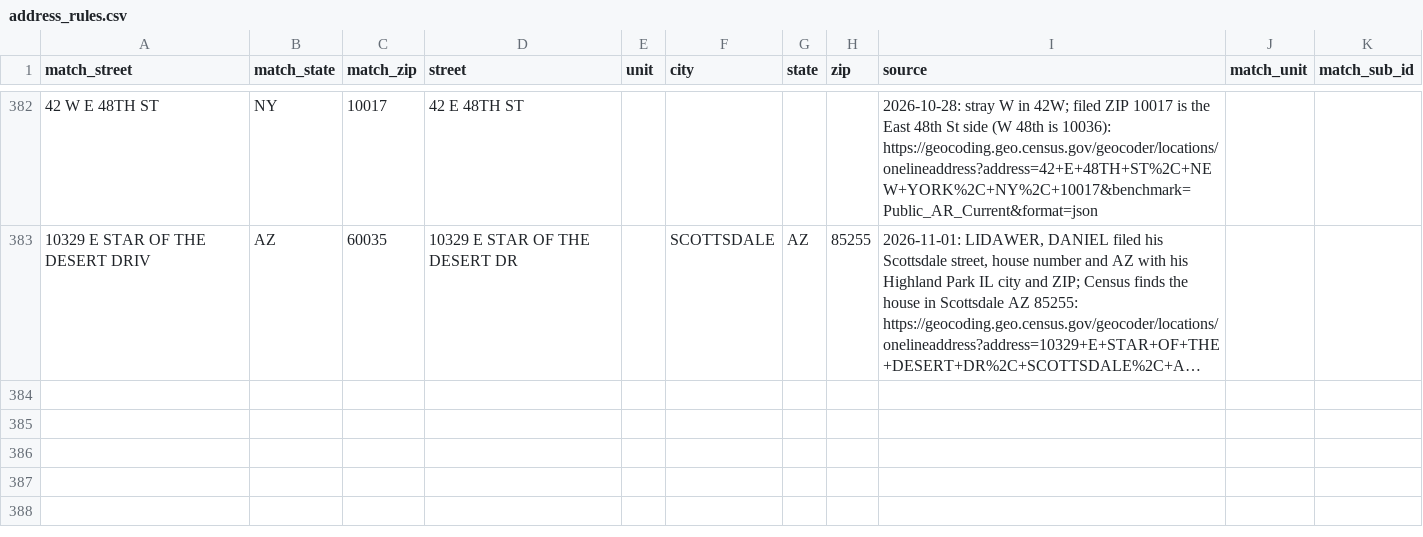
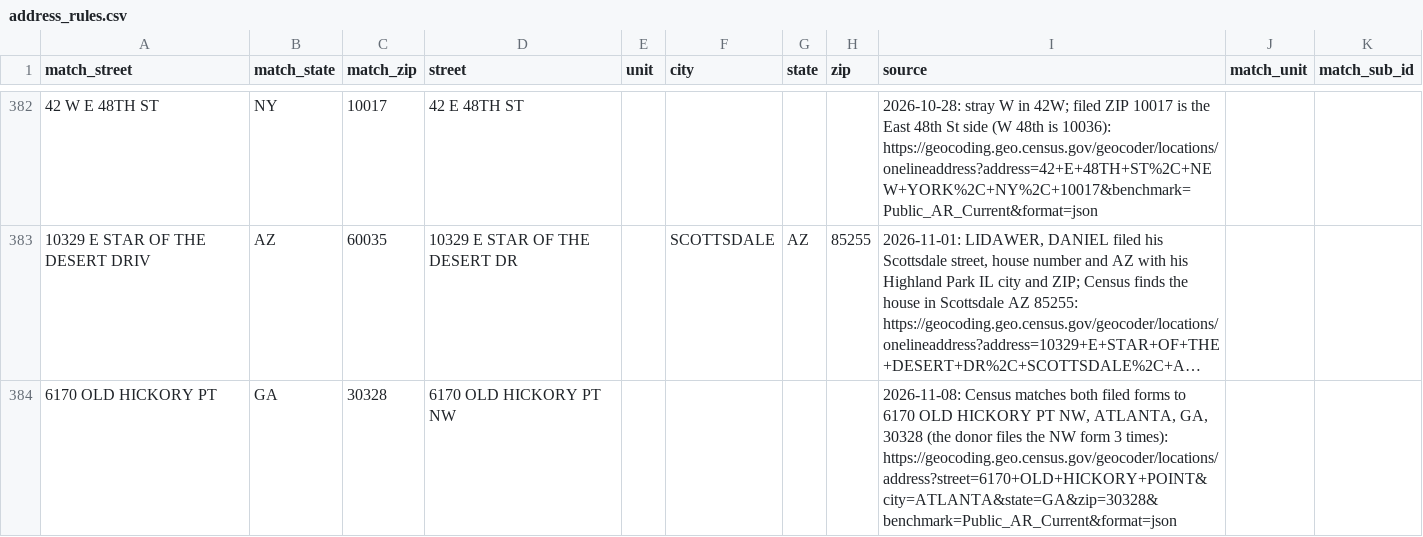
Before and after one commit to tareeqemad/fec-pipeline, a CSV file: data/rules/address_rules.csv, drawn as a sheet; only a part is shown, gaps mark what is left out; long unchanged cells end in …; the diff names each change by its address in the sheet, - before the commit and + after, or states it on an @@ line.

```diff
--- a/data/rules/address_rules.csv
+++ b/data/rules/address_rules.csv
+row 384: 6170 OLD HICKORY PT | GA | 30328 | 6170 OLD HICKORY PT NW |  |  |  |  | 2026-11-08: Census matches both filed forms to 6170 OLD HICKORY PT NW, ATLANTA, GA, 30328 (the donor files the NW form 3 times): https://geocoding.geo.census.gov/geocoder/locations/address?street=6170+OLD+HICKORY+POINT&city=ATLANTA&state=GA&zip=30328&benchmark=Public_AR_Current&format=json
```
Also changed, not shown: data/reports/address_review_cases.csv, 1 other file.
